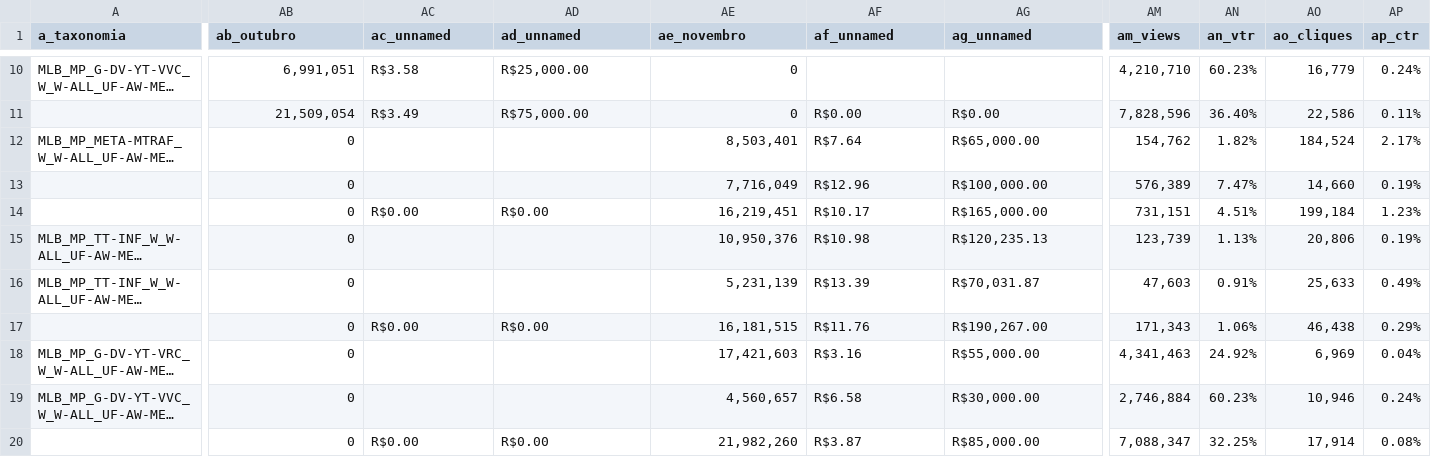
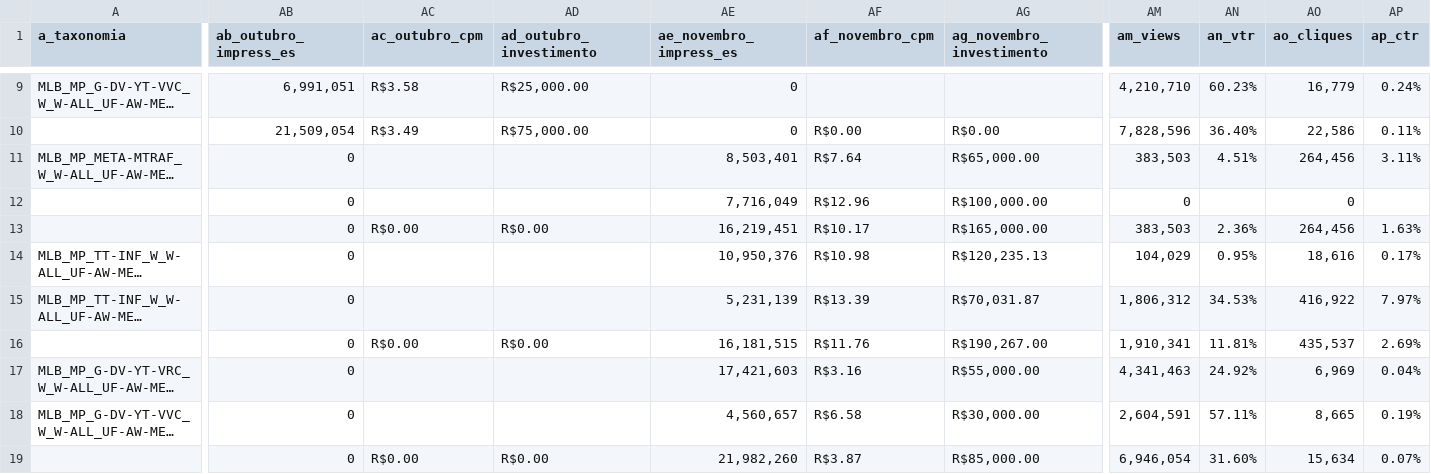
Before and after one commit to arthurmoldom/ProjetoQASpecsTaxo, a CSV file: tmp/csvs/Portabilidade_H2_PLANO_225492378_Digital_-_v06.csv, drawn as a sheet; only a part is shown, gaps mark what is left out; long unchanged cells end in …; addresses are those after the commit; the diff covers the shown part only; the diff names each change by its address in the sheet, - before the commit and + after, or states it on an @@ line.

```diff
--- a/tmp/csvs/Portabilidade_H2_PLANO_225492378_Digital_-_v06.csv
+++ b/tmp/csvs/Portabilidade_H2_PLANO_225492378_Digital_-_v06.csv
-AB1: ab_outubro
+AB1: ab_outubro_impress_es
-AC1: ac_unnamed
+AC1: ac_outubro_cpm
-AD1: ad_unnamed
+AD1: ad_outubro_investimento
-AE1: ae_novembro
+AE1: ae_novembro_impress_es
-AF1: af_unnamed
+AF1: af_novembro_cpm
-AG1: ag_unnamed
+AG1: ag_novembro_investimento
-AM11 (am_views): 154,762
+AM11 (am_views): 383,503
-AN11 (an_vtr): 1.82%
+AN11 (an_vtr): 4.51%
-AO11 (ao_cliques): 184,524
+AO11 (ao_cliques): 264,456
-AP11 (ap_ctr): 2.17%
+AP11 (ap_ctr): 3.11%
-AM12 (am_views): 576,389
+AM12 (am_views): 0
-AN12 (an_vtr): 7.47%
+AN12 (an_vtr): (empty)
-AO12 (ao_cliques): 14,660
+AO12 (ao_cliques): 0
-AP12 (ap_ctr): 0.19%
+AP12 (ap_ctr): (empty)
-AM13 (am_views): 731,151
+AM13 (am_views): 383,503
-AN13 (an_vtr): 4.51%
+AN13 (an_vtr): 2.36%
-AO13 (ao_cliques): 199,184
+AO13 (ao_cliques): 264,456
-AP13 (ap_ctr): 1.23%
+AP13 (ap_ctr): 1.63%
-AM14 (am_views): 123,739
+AM14 (am_views): 104,029
-AN14 (an_vtr): 1.13%
+AN14 (an_vtr): 0.95%
-AO14 (ao_cliques): 20,806
+AO14 (ao_cliques): 18,616
-AP14 (ap_ctr): 0.19%
+AP14 (ap_ctr): 0.17%
-AM15 (am_views): 47,603
+AM15 (am_views): 1,806,312
-AN15 (an_vtr): 0.91%
+AN15 (an_vtr): 34.53%
-AO15 (ao_cliques): 25,633
+AO15 (ao_cliques): 416,922
-AP15 (ap_ctr): 0.49%
+AP15 (ap_ctr): 7.97%
-AM16 (am_views): 171,343
+AM16 (am_views): 1,910,341
-AN16 (an_vtr): 1.06%
+AN16 (an_vtr): 11.81%
-AO16 (ao_cliques): 46,438
+AO16 (ao_cliques): 435,537
-AP16 (ap_ctr): 0.29%
+AP16 (ap_ctr): 2.69%
-AM18 (am_views): 2,746,884
+AM18 (am_views): 2,604,591
-AN18 (an_vtr): 60.23%
+AN18 (an_vtr): 57.11%
-AO18 (ao_cliques): 10,946
+AO18 (ao_cliques): 8,665
-AP18 (ap_ctr): 0.24%
+AP18 (ap_ctr): 0.19%
-AM19 (am_views): 7,088,347
+AM19 (am_views): 6,946,054
-AN19 (an_vtr): 32.25%
+AN19 (an_vtr): 31.60%
-AO19 (ao_cliques): 17,914
+AO19 (ao_cliques): 15,634
-AP19 (ap_ctr): 0.08%
+AP19 (ap_ctr): 0.07%
```
Also changed, not shown: 1 removed row and 35 edited cells elsewhere in this file, tmp/csvs/Conta_Negócio_H2_SMB_PLANO_453847614_ABA_Digital_BR_V3.csv, tmp/csvs/Users_-_Black_Friday_26_PLANO_1961005578_Digital_v06.csv, 7 other files.
